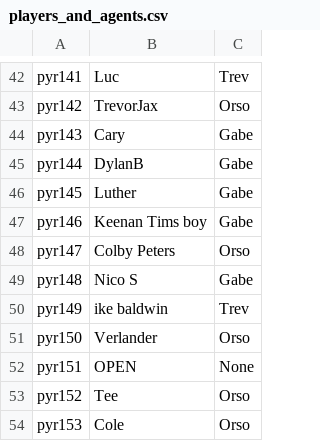
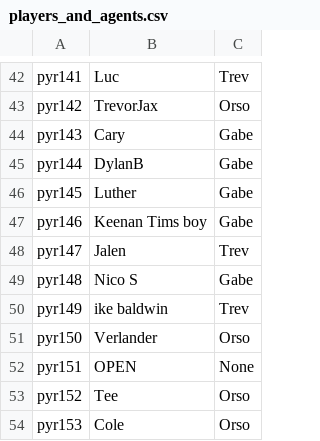
Before and after one commit to trossco84/bettingatwork, a CSV file: players_and_agents.csv, drawn as a sheet; only a part is shown, gaps mark what is left out.

```diff
--- a/players_and_agents.csv
+++ b/players_and_agents.csv
@@ -47,3 +47,3 @@ pyr145,Luther,Gabe
 pyr146,Keenan Tims boy,Gabe
-pyr147,Colby Peters,Orso
+pyr147,Jalen,Trev
 pyr148,Nico S,Gabe
```
Also changed, not shown: raw_archives.csv, 3 other files.
